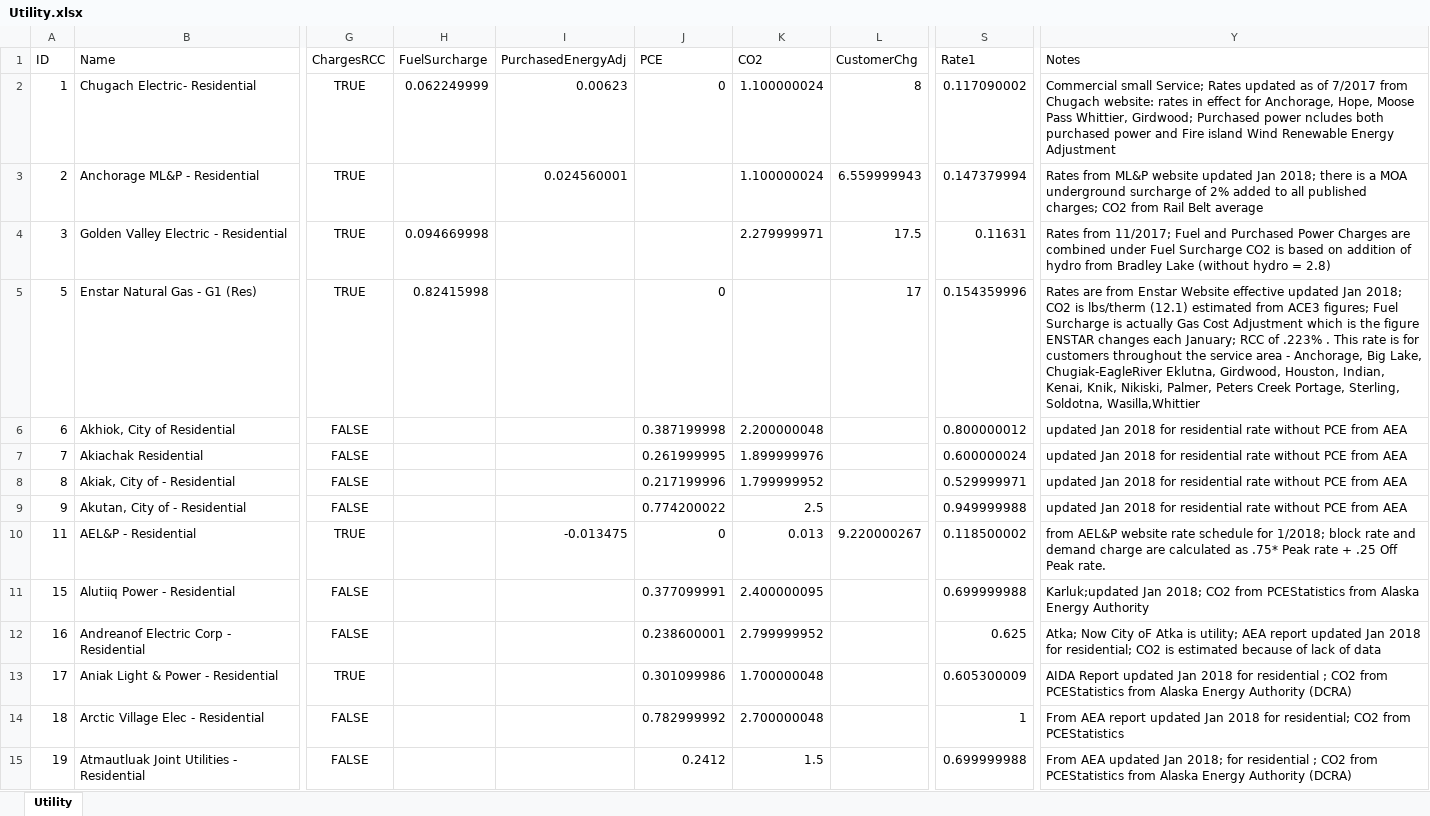
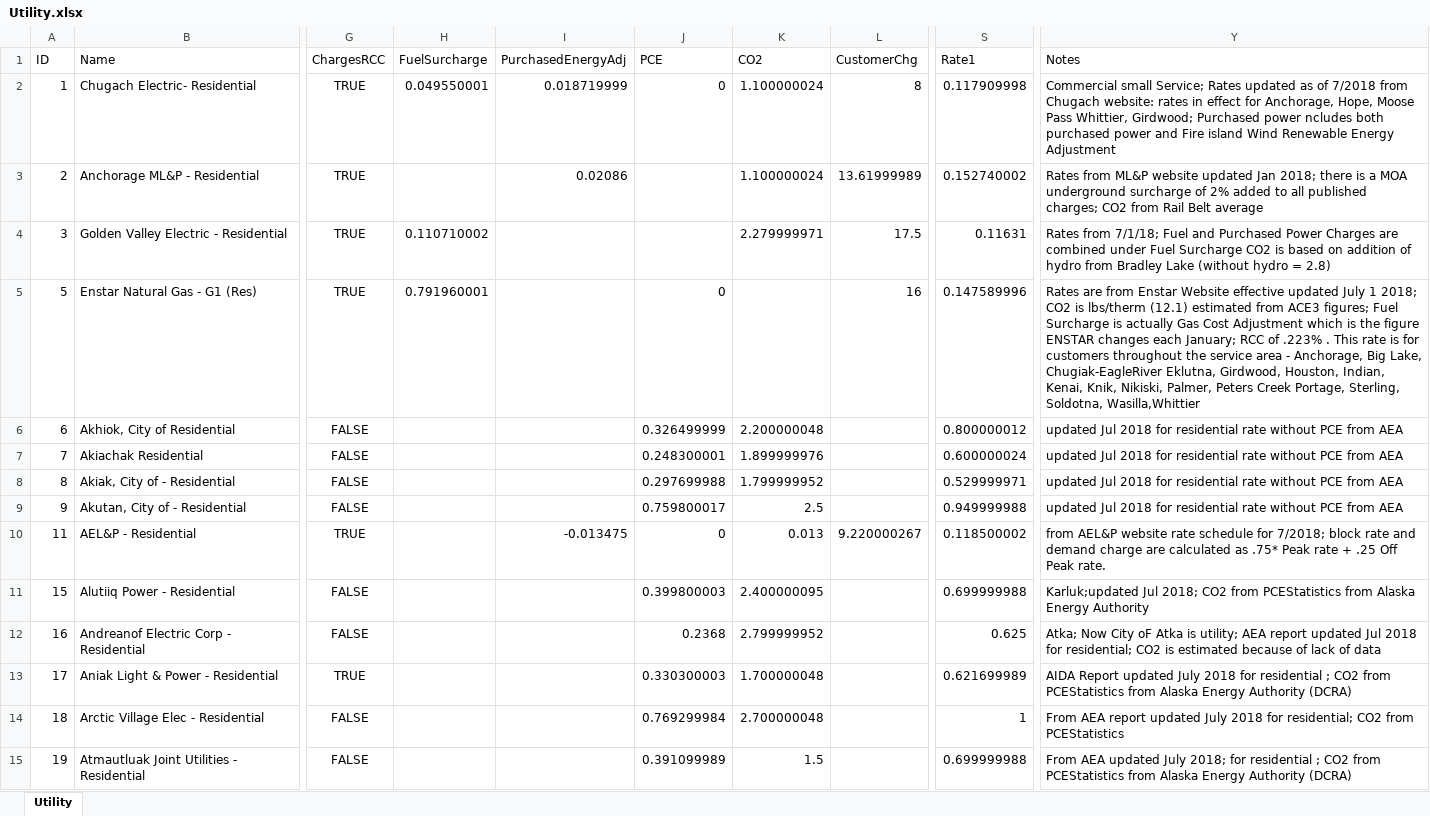
Before and after one commit to RobertLJordan/ak-energy-admin, an Excel workbook: data/city-util/raw/Utility.xlsx, sheet Utility, drawn as a sheet; only a part is shown, gaps mark what is left out; values as stored, in another font and other column widths than the file's, no borders; the diff covers the shown part only; the diff names each change by its address in the sheet, - before the commit and + after, or states it on an @@ line.

```diff
--- a/data/city-util/raw/Utility.xlsx (sheet Utility)
+++ b/data/city-util/raw/Utility.xlsx (sheet Utility)
-H2 (FuelSurcharge): 0.062249999
+H2 (FuelSurcharge): 0.049550001
-I2 (PurchasedEnergyAdj): 0.00623
+I2 (PurchasedEnergyAdj): 0.018719999
-S2 (Rate1): 0.117090002
+S2 (Rate1): 0.117909998
-Y2 (Notes): …as of 7/2017 from Chugach…
+Y2 (Notes): …as of 7/2018 from Chugach…
-I3 (PurchasedEnergyAdj): 0.024560001
+I3 (PurchasedEnergyAdj): 0.02086
-L3 (CustomerChg): 6.559999943
+L3 (CustomerChg): 13.61999989
-S3 (Rate1): 0.147379994
+S3 (Rate1): 0.152740002
-H4 (FuelSurcharge): 0.094669998
+H4 (FuelSurcharge): 0.110710002
-Y4 (Notes): Rates from 11/2017; Fuel and…
+Y4 (Notes): Rates from 7/1/18; Fuel and…
-H5 (FuelSurcharge): 0.82415998
+H5 (FuelSurcharge): 0.791960001
-L5 (CustomerChg): 17
+L5 (CustomerChg): 16
-S5 (Rate1): 0.154359996
+S5 (Rate1): 0.147589996
-Y5 (Notes): …effective updated Jan 2018; CO2…
+Y5 (Notes): …effective updated July 1 2018; CO2…
-J6 (PCE): 0.387199998
+J6 (PCE): 0.326499999
-Y6:Y9 (Notes): updated Jan 2018 for…
+Y6:Y9 (Notes): updated Jul 2018 for…
-J7 (PCE): 0.261999995
+J7 (PCE): 0.248300001
-J8 (PCE): 0.217199996
+J8 (PCE): 0.297699988
-J9 (PCE): 0.774200022
+J9 (PCE): 0.759800017
-Y10 (Notes): …schedule for 1/2018; block rate…
+Y10 (Notes): …schedule for 7/2018; block rate…
-J11 (PCE): 0.377099991
+J11 (PCE): 0.399800003
-Y11 (Notes): Karluk;updated Jan 2018; CO2…
+Y11 (Notes): Karluk;updated Jul 2018; CO2…
-J12 (PCE): 0.238600001
+J12 (PCE): 0.2368
-Y12 (Notes): …report updated Jan 2018 for…
+Y12 (Notes): …report updated Jul 2018 for…
-J13 (PCE): 0.301099986
+J13 (PCE): 0.330300003
-S13 (Rate1): 0.605300009
+S13 (Rate1): 0.621699989
-Y13 (Notes): …Report updated Jan 2018 for…
+Y13 (Notes): …Report updated July 2018 for…
-J14 (PCE): 0.782999992
+J14 (PCE): 0.769299984
-Y14 (Notes): …report updated Jan 2018 for…
+Y14 (Notes): …report updated July 2018 for…
-J15 (PCE): 0.2412
+J15 (PCE): 0.391099989
-Y15 (Notes): …AEA updated Jan 2018; for…
+Y15 (Notes): …AEA updated July 2018; for…
```
Also changed, not shown: 1050 edited cells elsewhere in this sheet, data/city-util/raw/City Utility Links.xlsx, data/city-util/raw/City.xlsx, 14 other files.
